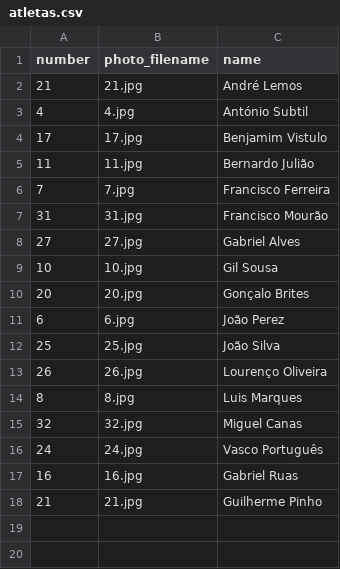
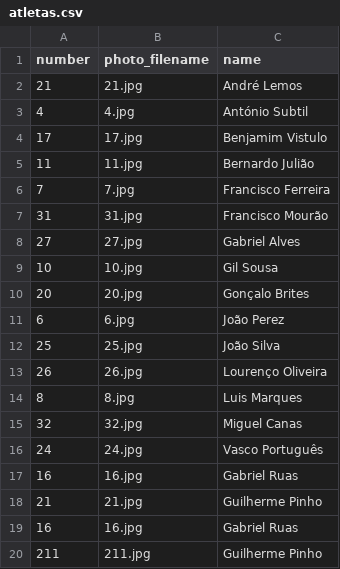
Before and after one commit to joaolourencomarques/futsal-infantis-2627, a CSV file: atletas.csv, drawn as a sheet; the diff names each change by its address in the sheet, - before the commit and + after, or states it on an @@ line.

```diff
--- a/atletas.csv
+++ b/atletas.csv
+row 19: 16 | 16.jpg | Gabriel Ruas
+row 20: 211 | 211.jpg | Guilherme Pinho
```
